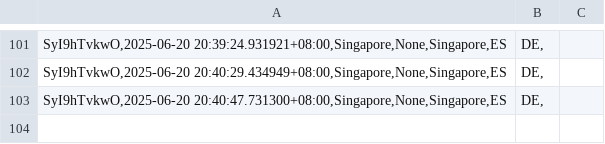
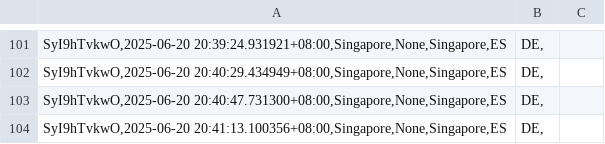
Before and after one commit to devz999/Murmur-v1.0, a CSV file: murmurDB.csv, drawn as a sheet; only a part is shown, gaps mark what is left out.

Commit message:
Update file via API

```diff
--- a/murmurDB.csv
+++ b/murmurDB.csv
@@ -103 +103,2 @@ SyI9hTvkwO,2025-06-20 20:40:29.434949+08:00,Singapore,None,Singapore,ES|DE,
 SyI9hTvkwO,2025-06-20 20:40:47.731300+08:00,Singapore,None,Singapore,ES|DE,
+SyI9hTvkwO,2025-06-20 20:41:13.100356+08:00,Singapore,None,Singapore,ES|DE,
```
